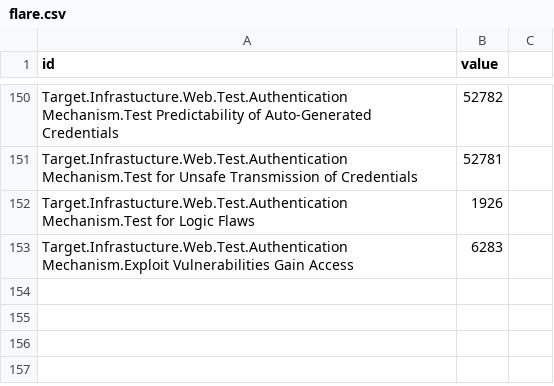
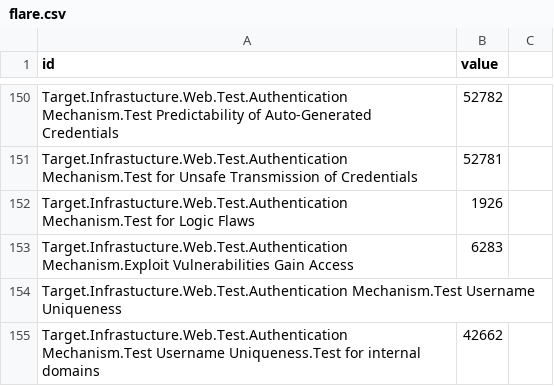
Before and after one commit to dynamicparallax/dynamicparallax.github.io, a CSV file: pages/flare.csv, drawn as a sheet; only a part is shown, gaps mark what is left out.

Commit message:
Update flare.csv

```diff
--- a/pages/flare.csv
+++ b/pages/flare.csv
@@ -153 +153,3 @@ Target.Infrastucture.Web.Test.Authentication Mechanism.Test for Logic Flaws,1926
 Target.Infrastucture.Web.Test.Authentication Mechanism.Exploit Vulnerabilities Gain Access,6283
+Target.Infrastucture.Web.Test.Authentication Mechanism.Test Username Uniqueness,
+Target.Infrastucture.Web.Test.Authentication Mechanism.Test Username Uniqueness.Test for internal domains,42662
```
